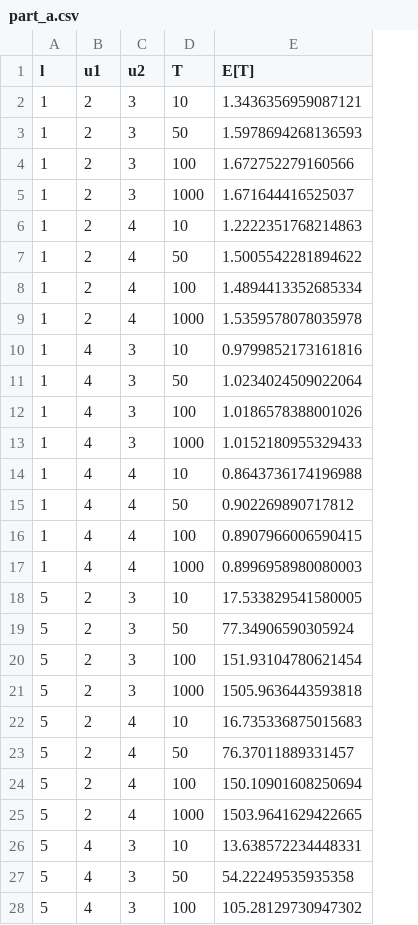
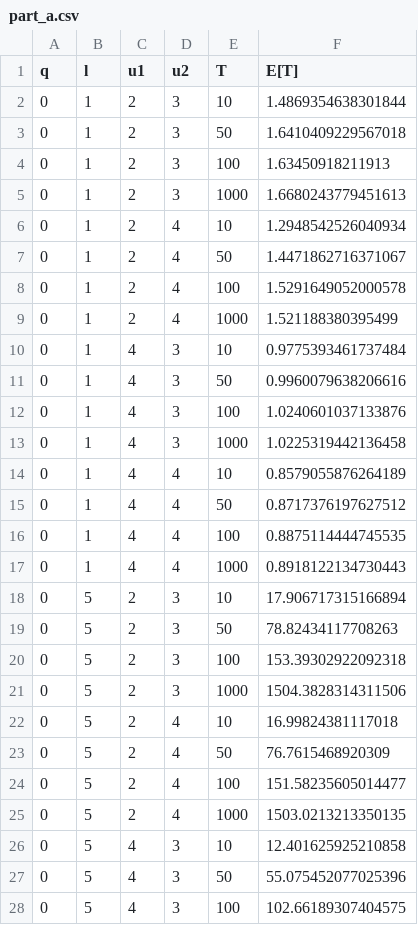
Before and after one commit to Omar-Eldawy/Queuing-Simulation, a CSV file: Another code/part_a.csv, drawn as a sheet; only a part is shown; addresses are those after the commit; the diff covers the shown part only; the diff names each change by its address in the sheet, - before the commit and + after, or states it on an @@ line.

```diff
--- a/Another code/part_a.csv
+++ b/Another code/part_a.csv
+column A (q), rows 2-28: all 0
-F2 (E[T]): 1.3436356959087121
+F2 (E[T]): 1.4869354638301844
-F3 (E[T]): 1.5978694268136593
+F3 (E[T]): 1.6410409229567018
-F4 (E[T]): 1.672752279160566
+F4 (E[T]): 1.63450918211913
-F5 (E[T]): 1.671644416525037
+F5 (E[T]): 1.6680243779451613
-F6 (E[T]): 1.2222351768214863
+F6 (E[T]): 1.2948542526040934
-F7 (E[T]): 1.5005542281894622
+F7 (E[T]): 1.4471862716371067
-F8 (E[T]): 1.4894413352685334
+F8 (E[T]): 1.5291649052000578
-F9 (E[T]): 1.5359578078035978
+F9 (E[T]): 1.521188380395499
-F10 (E[T]): 0.9799852173161816
+F10 (E[T]): 0.9775393461737484
-F11 (E[T]): 1.0234024509022064
+F11 (E[T]): 0.9960079638206616
-F12 (E[T]): 1.0186578388001026
+F12 (E[T]): 1.0240601037133876
-F13 (E[T]): 1.0152180955329433
+F13 (E[T]): 1.0225319442136458
-F14 (E[T]): 0.8643736174196988
+F14 (E[T]): 0.8579055876264189
-F15 (E[T]): 0.902269890717812
+F15 (E[T]): 0.8717376197627512
-F16 (E[T]): 0.8907966006590415
+F16 (E[T]): 0.8875114444745535
-F17 (E[T]): 0.8996958980080003
+F17 (E[T]): 0.8918122134730443
-F18 (E[T]): 17.533829541580005
+F18 (E[T]): 17.906717315166894
-F19 (E[T]): 77.34906590305924
+F19 (E[T]): 78.82434117708263
-F20 (E[T]): 151.93104780621454
+F20 (E[T]): 153.39302922092318
-F21 (E[T]): 1505.9636443593818
+F21 (E[T]): 1504.3828314311506
-F22 (E[T]): 16.735336875015683
+F22 (E[T]): 16.99824381117018
-F23 (E[T]): 76.37011889331457
+F23 (E[T]): 76.7615468920309
-F24 (E[T]): 150.10901608250694
+F24 (E[T]): 151.58235605014477
-F25 (E[T]): 1503.9641629422665
+F25 (E[T]): 1503.0213213350135
-F26 (E[T]): 13.638572234448331
+F26 (E[T]): 12.401625925210858
-F27 (E[T]): 54.22249535935358
+F27 (E[T]): 55.075452077025396
-F28 (E[T]): 105.28129730947302
+F28 (E[T]): 102.66189307404575
```
Also changed, not shown: 5 edited cells elsewhere in this file, 9 other files.
